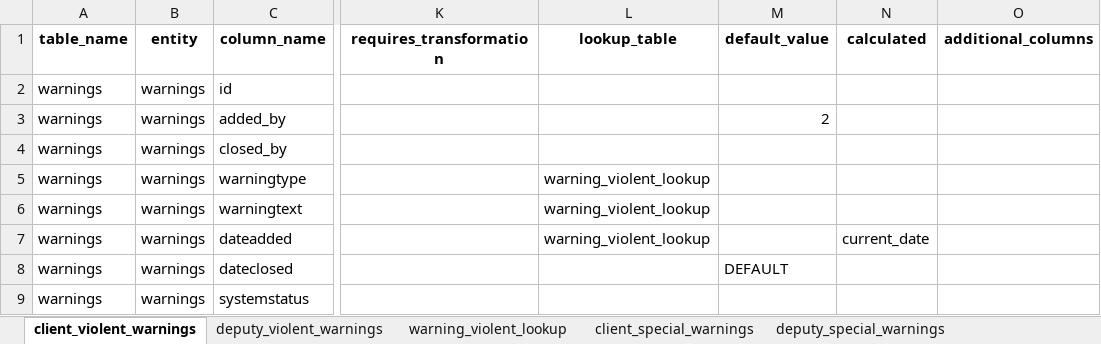
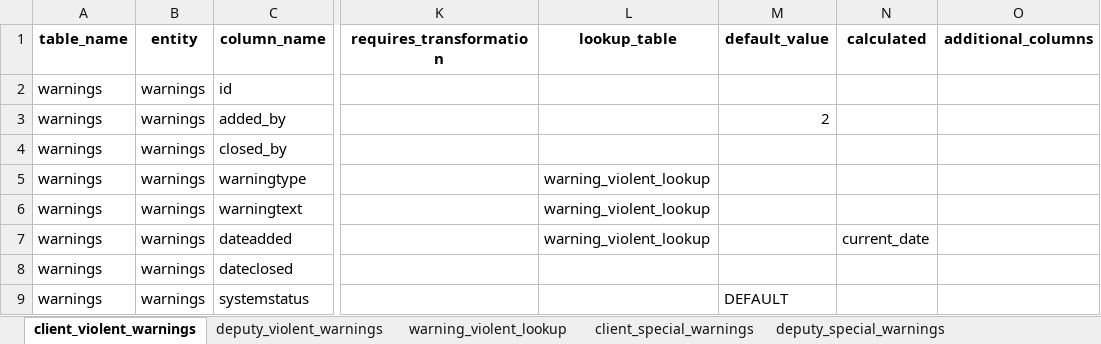
Before and after one commit to ministryofjustice/opg-data-casrec-migration-mappings, an Excel workbook: mapping_spreadsheet/Casrec_Mapping_Document_Warnings.xlsx, sheet client_violent_warnings, drawn as a sheet; only a part is shown, gaps mark what is left out; values as stored, in another font and other column widths than the file's, no borders; the diff names each change by its address in the sheet, - before the commit and + after, or states it on an @@ line.

Commit message:
default in wrong place

```diff
--- a/mapping_spreadsheet/Casrec_Mapping_Document_Warnings.xlsx (sheet client_violent_warnings)
+++ b/mapping_spreadsheet/Casrec_Mapping_Document_Warnings.xlsx (sheet client_violent_warnings)
-M8 (default_value): DEFAULT
+M8 (default_value): (empty)
-M9 (default_value): (empty)
+M9 (default_value): DEFAULT
```
Also changed, not shown: 1 other file.
